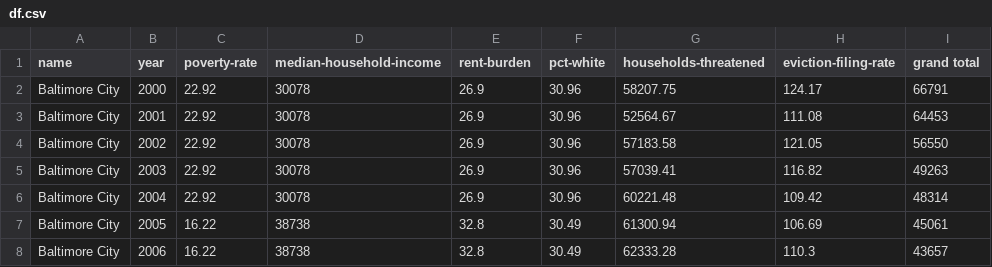
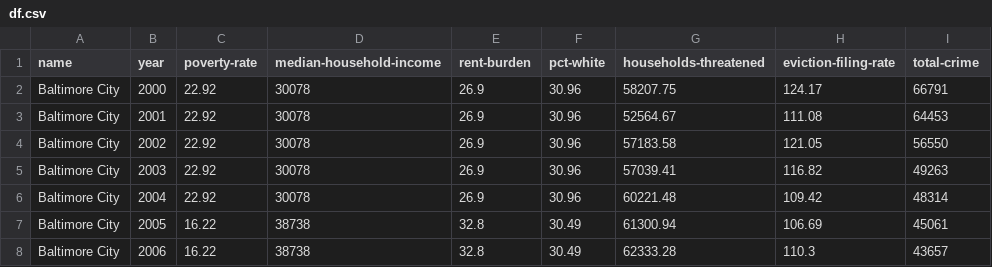
Before and after one commit to tnguye27/CCDS, a CSV file: data/processed/df.csv, drawn as a sheet; only a part is shown.

Commit message:
update 'grand total' column in crime dataframe to 'total-crime'

```diff
--- a/data/processed/df.csv
+++ b/data/processed/df.csv
@@ -1,2 +1,2 @@
-name,year,poverty-rate,median-household-income,rent-burden,pct-white,households-threatened,eviction-filing-rate,grand total
+name,year,poverty-rate,median-household-income,rent-burden,pct-white,households-threatened,eviction-filing-rate,total-crime
 Baltimore City,2000,22.92,30078,26.9,30.96,58207.75,124.17,66791
```
Also changed, not shown: 1 other file.
